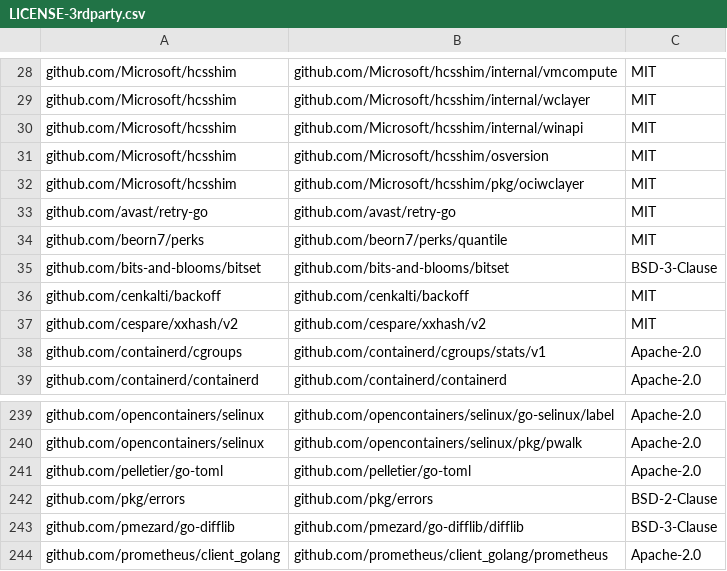
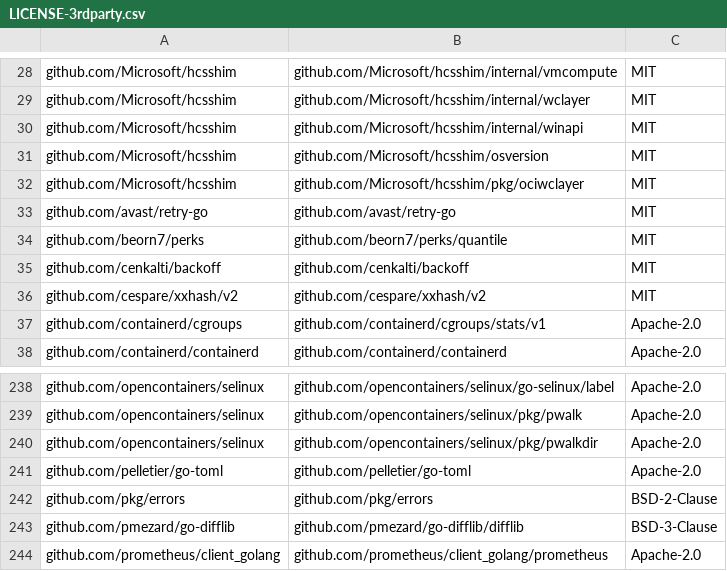
Before and after one commit to DataDog/chaos-controller, a CSV file: LICENSE-3rdparty.csv, drawn as a sheet; only a part is shown, gaps mark what is left out.

Commit message:
license check

```diff
--- a/LICENSE-3rdparty.csv
+++ b/LICENSE-3rdparty.csv
@@ -34,3 +34,2 @@ github.com/avast/retry-go,github.com/avast/retry-go,MIT
 github.com/beorn7/perks,github.com/beorn7/perks/quantile,MIT
-github.com/bits-and-blooms/bitset,github.com/bits-and-blooms/bitset,BSD-3-Clause
 github.com/cenkalti/backoff,github.com/cenkalti/backoff,MIT
@@ -240,2 +239,3 @@ github.com/opencontainers/selinux,github.com/opencontainers/selinux/go-selinux/l
 github.com/opencontainers/selinux,github.com/opencontainers/selinux/pkg/pwalk,Apache-2.0
+github.com/opencontainers/selinux,github.com/opencontainers/selinux/pkg/pwalkdir,Apache-2.0
 github.com/pelletier/go-toml,github.com/pelletier/go-toml,Apache-2.0
```
